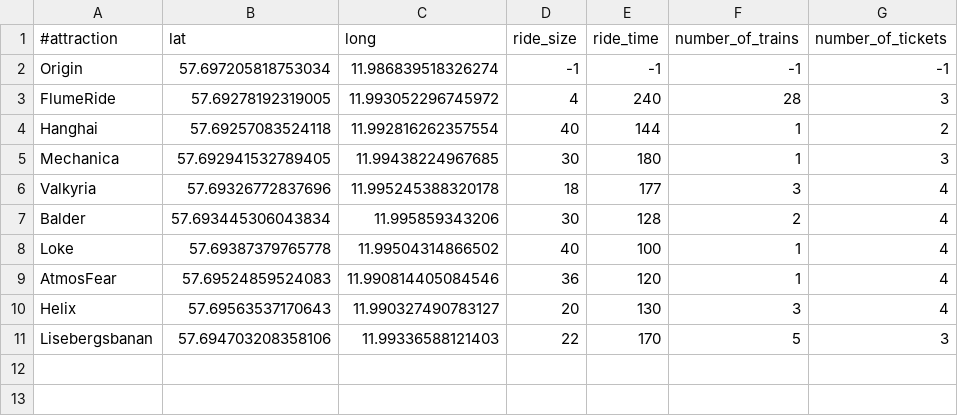
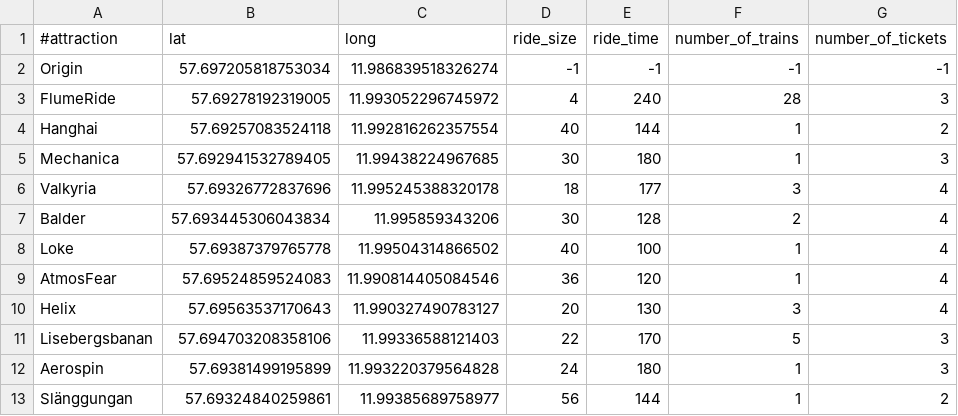
Before and after one commit to mattias-wiberg/Liseberg-Queue-Simulation, a CSV file: attraction_data.csv, drawn as a sheet.

Commit message:
Update attraction_data.csv

```diff
--- a/attraction_data.csv
+++ b/attraction_data.csv
@@ -11 +11,3 @@ Helix, 57.69563537170643, 11.990327490783127, 20, 130, 3, 4
 Lisebergsbanan, 57.694703208358106, 11.99336588121403, 22, 170, 5, 3
+Aerospin, 57.69381499195899, 11.993220379564828, 24, 180, 1, 3
+Slänggungan, 57.69324840259861, 11.99385689758977, 56, 144, 1, 2
```
